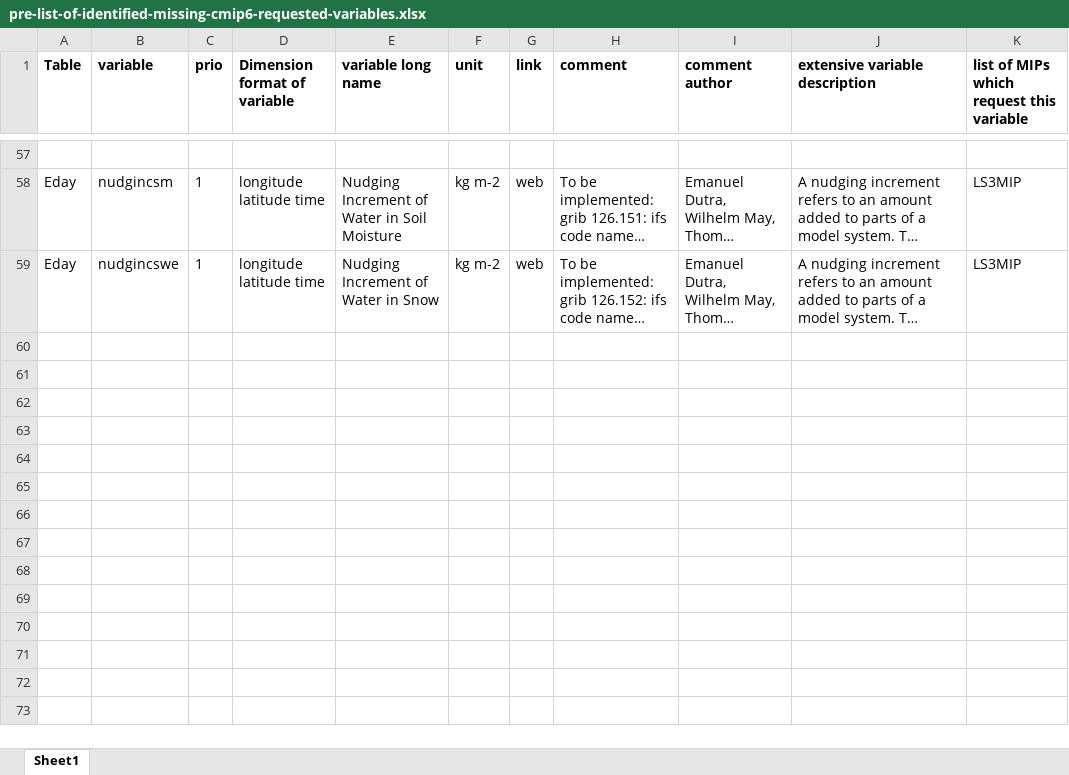
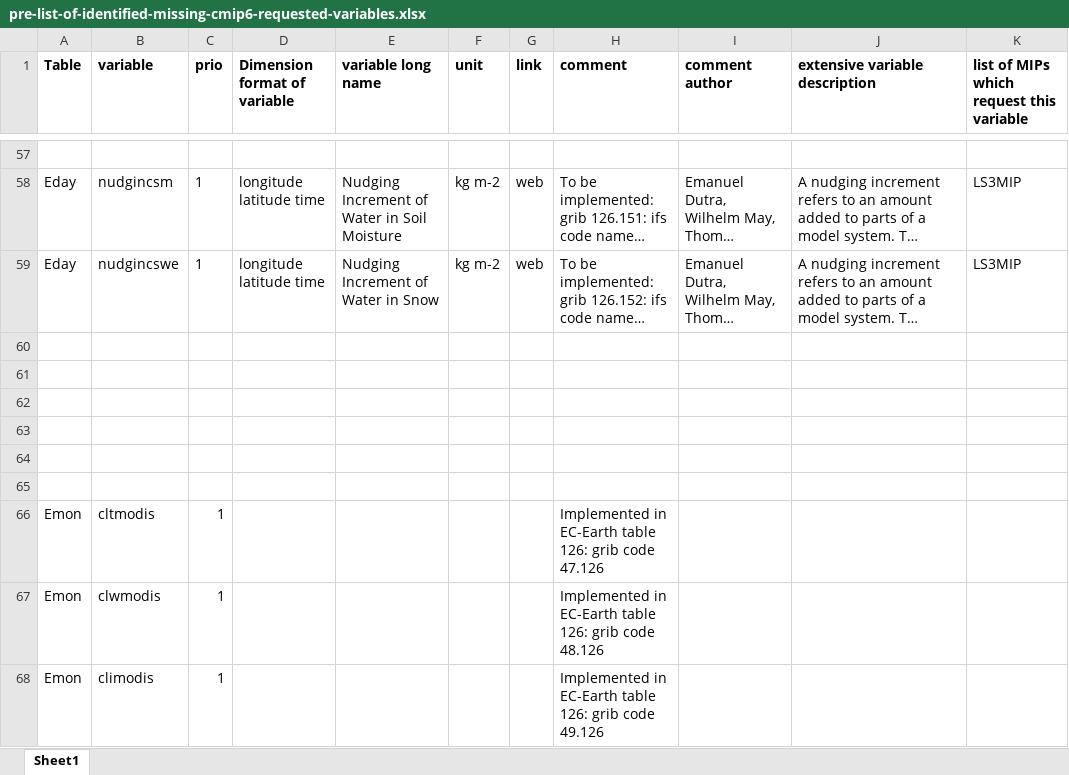
Before and after one commit to EC-Earth/ece2cmor3, an Excel workbook: ece2cmor3/resources/pre-list-of-identified-missing-cmip6-requested-variables.xlsx, sheet Sheet1, drawn as a sheet; only a part is shown, gaps mark what is left out; long unchanged cells end in …; values as stored, in another font and other column widths than the file's, no borders; the diff names each change by its address in the sheet, - before the commit and + after, or states it on an @@ line.

Commit message:
Deactivate the new MODIS pextra table 126 variables in default situation, put them on the identified missing list #746. This fixes the default test-all case. When pextra is switched on th evraiables will be included as it should.

```diff
--- a/ece2cmor3/resources/pre-list-of-identified-missing-cmip6-requested-variables.xlsx (sheet Sheet1)
+++ b/ece2cmor3/resources/pre-list-of-identified-missing-cmip6-requested-variables.xlsx (sheet Sheet1)
+row 60: (empty)
+row 61: (empty)
+row 62: (empty)
+row 63: (empty)
+row 64: (empty)
+row 65: (empty)
+row 66: Emon | cltmodis | 1 |  |  |  |  | Implemented in EC-Earth table 126: grib code 47.126
+row 67: Emon | clwmodis | 1 |  |  |  |  | Implemented in EC-Earth table 126: grib code 48.126
+row 68: Emon | climodis | 1 |  |  |  |  | Implemented in EC-Earth table 126: grib code 49.126
```
Also changed, not shown: ece2cmor3/resources/list-of-identified-missing-cmip6-requested-variables.xlsx.
